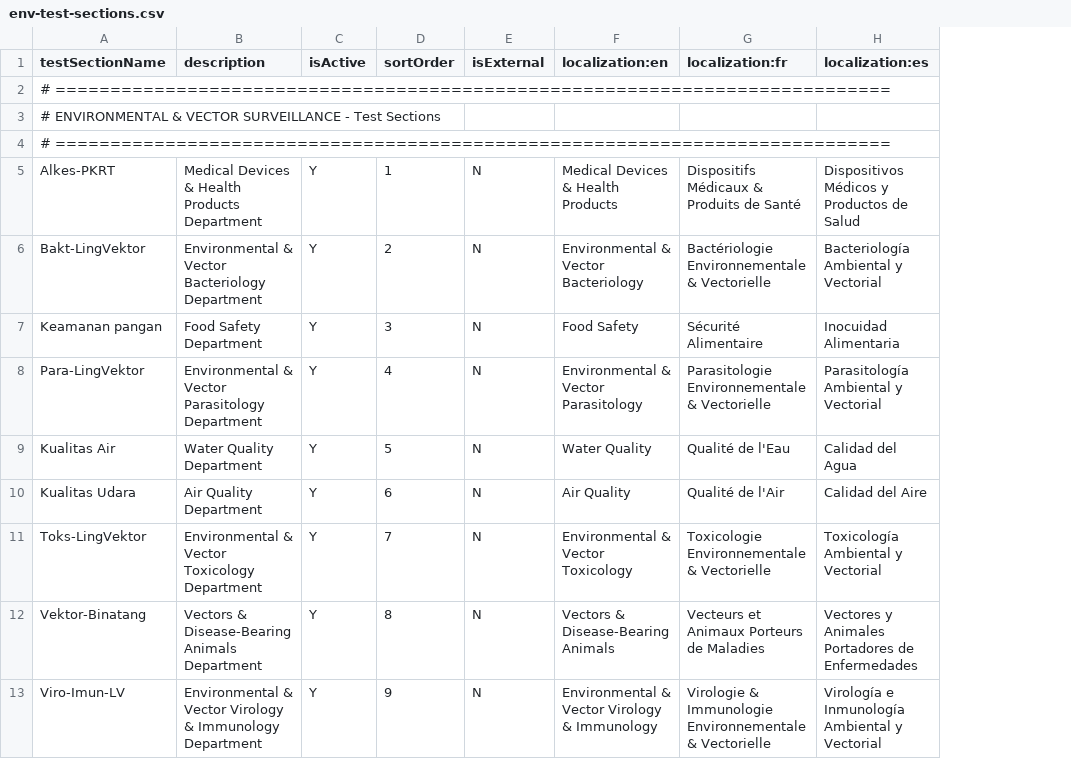
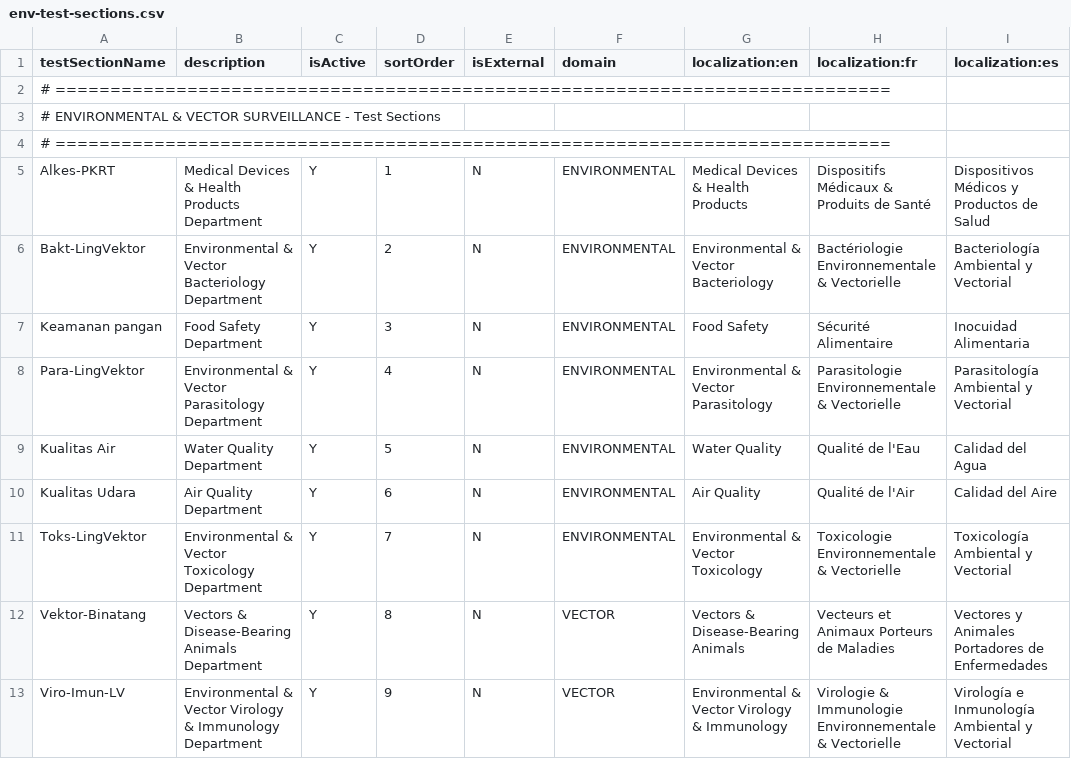
Before and after one commit to DIGI-UW/OpenELIS-Global-2, a CSV file: volume/configuration/backend/test-sections/env-test-sections.csv, drawn as a sheet; only a part is shown; the diff names each change by its address in the sheet, - before the commit and + after, or states it on an @@ line.

```diff
--- a/volume/configuration/backend/test-sections/env-test-sections.csv
+++ b/volume/configuration/backend/test-sections/env-test-sections.csv
+column F (domain), rows 5-13: ENVIRONMENTAL | ENVIRONMENTAL | ENVIRONMENTAL | ENVIRONMENTAL | ENVIRONMENTAL | ENVIRONMENTAL | ENVIRONMENTAL | VECTOR | VECTOR
```
Also changed, not shown: volume/configuration/backend/test-sections/example-test-sections.csv, 24 other files.
